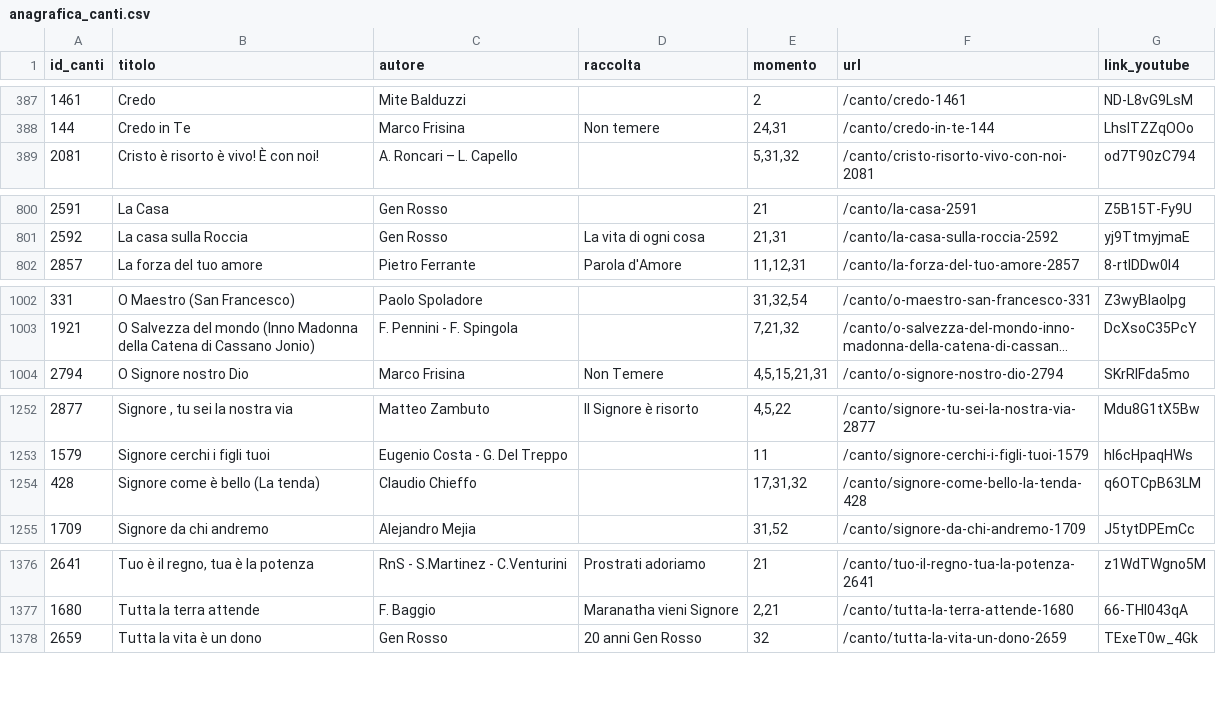
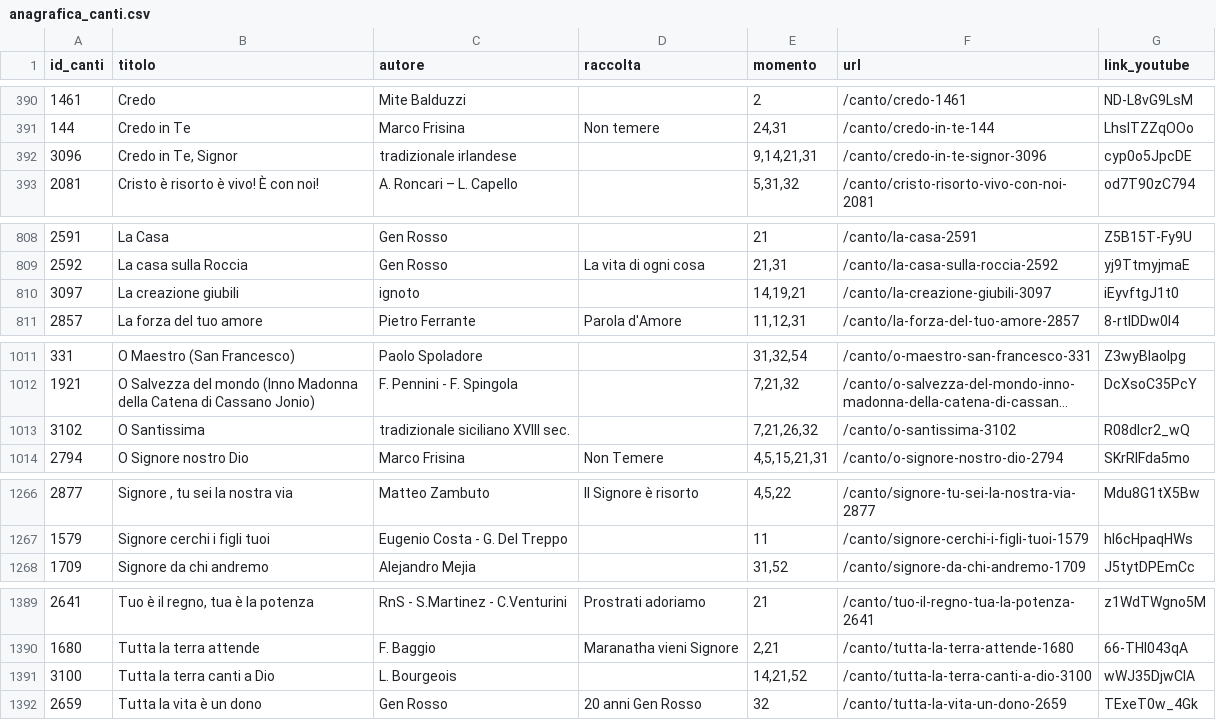
Before and after one commit to dennisangemi/hildegard, a CSV file: data/anagrafica_canti.csv, drawn as a sheet; only a part is shown, gaps mark what is left out; long unchanged cells end in …; removed rows and columns are numbered as before the commit, all else as after; the diff covers the shown part only; the diff names each change by its address in the sheet, - before the commit and + after, or states it on an @@ line.

```diff
--- a/data/anagrafica_canti.csv
+++ b/data/anagrafica_canti.csv
+row 392: 3096 | Credo in Te, Signor | tradizionale irlandese |  | 9,14,21,31 | /canto/credo-in-te-signor-3096 | cyp0o5JpcDE
+row 810: 3097 | La creazione giubili | ignoto |  | 14,19,21 | /canto/la-creazione-giubili-3097 | iEyvftgJ1t0
+row 1013: 3102 | O Santissima | tradizionale siciliano XVIII sec. |  | 7,21,26,32 | /canto/o-santissima-3102 | R08dIcr2_wQ
-row 1254: 428 | Signore come è bello (La tenda) | Claudio Chieffo |  | 17,31,32 | /canto/signore-come-bello-la-tenda-428 | q6OTCpB63LM
+row 1391: 3100 | Tutta la terra canti a Dio | L. Bourgeois |  | 14,21,52 | /canto/tutta-la-terra-canti-a-dio-3100 | wWJ35DjwClA
```
Also changed, not shown: 12 added rows and 7 edited cells elsewhere in this file, data/mean_text_similarities.csv, 15 other files.
